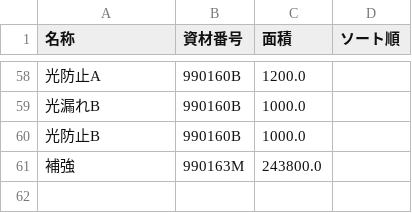
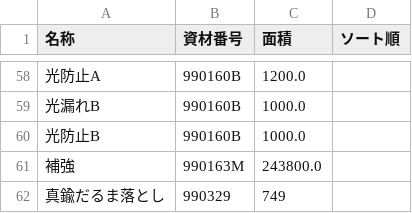
Before and after one commit to sutefu23/DataManager, a CSV file: Sources/DataManager/Resources/板加工在庫一覧.csv, drawn as a sheet; only a part is shown, gaps mark what is left out; the diff names each change by its address in the sheet, - before the commit and + after, or states it on an @@ line.

```diff
--- a/Sources/DataManager/Resources/板加工在庫一覧.csv
+++ b/Sources/DataManager/Resources/板加工在庫一覧.csv
+row 62: 真鍮だるま落とし | 990329 | 749
```
Also changed, not shown: 4 other files.
